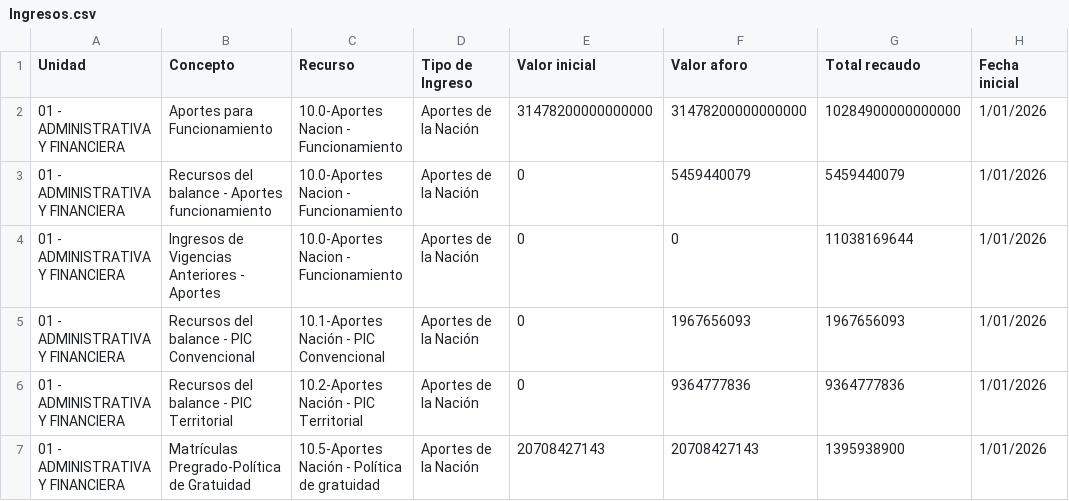
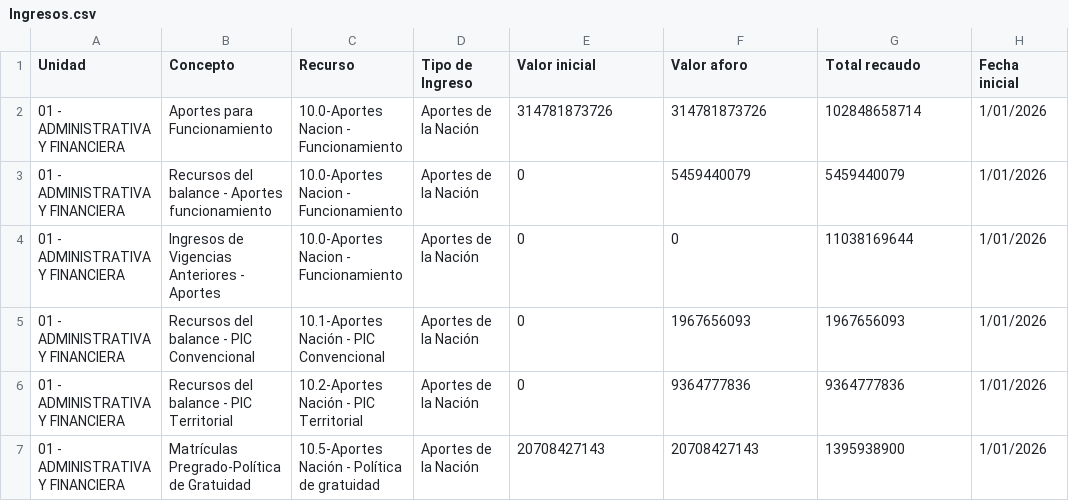
Before and after one commit to fabiancho0724/VAFI-Reporte-Financiero, a CSV file: Ingresos.csv, drawn as a sheet; only a part is shown; the diff names each change by its address in the sheet, - before the commit and + after, or states it on an @@ line.

Commit message:
Update Ingresos.csv

```diff
--- a/Ingresos.csv
+++ b/Ingresos.csv
-E2 (Valor inicial): 31478200000000000
+E2 (Valor inicial): 314781873726
-F2 (Valor aforo): 31478200000000000
+F2 (Valor aforo): 314781873726
-G2 (Total recaudo): 10284900000000000
+G2 (Total recaudo): 102848658714
```
